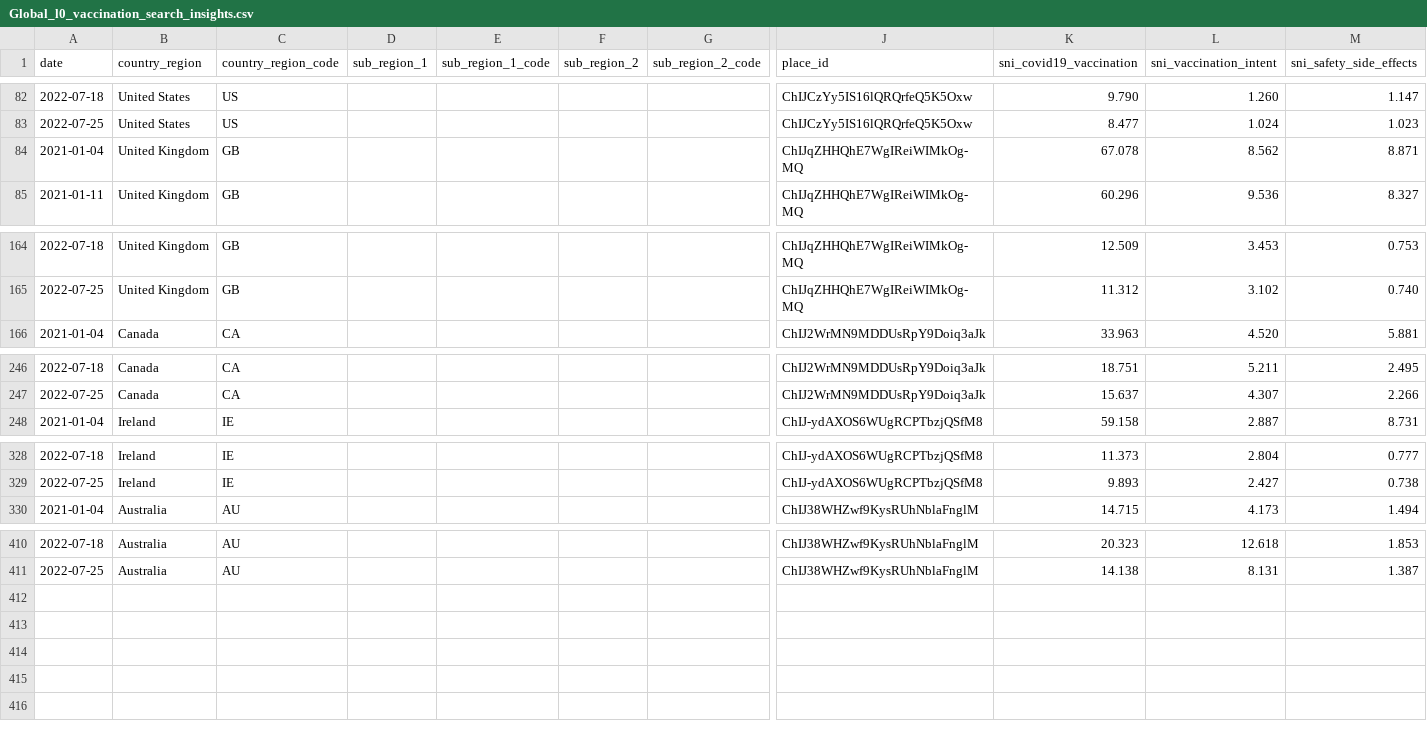
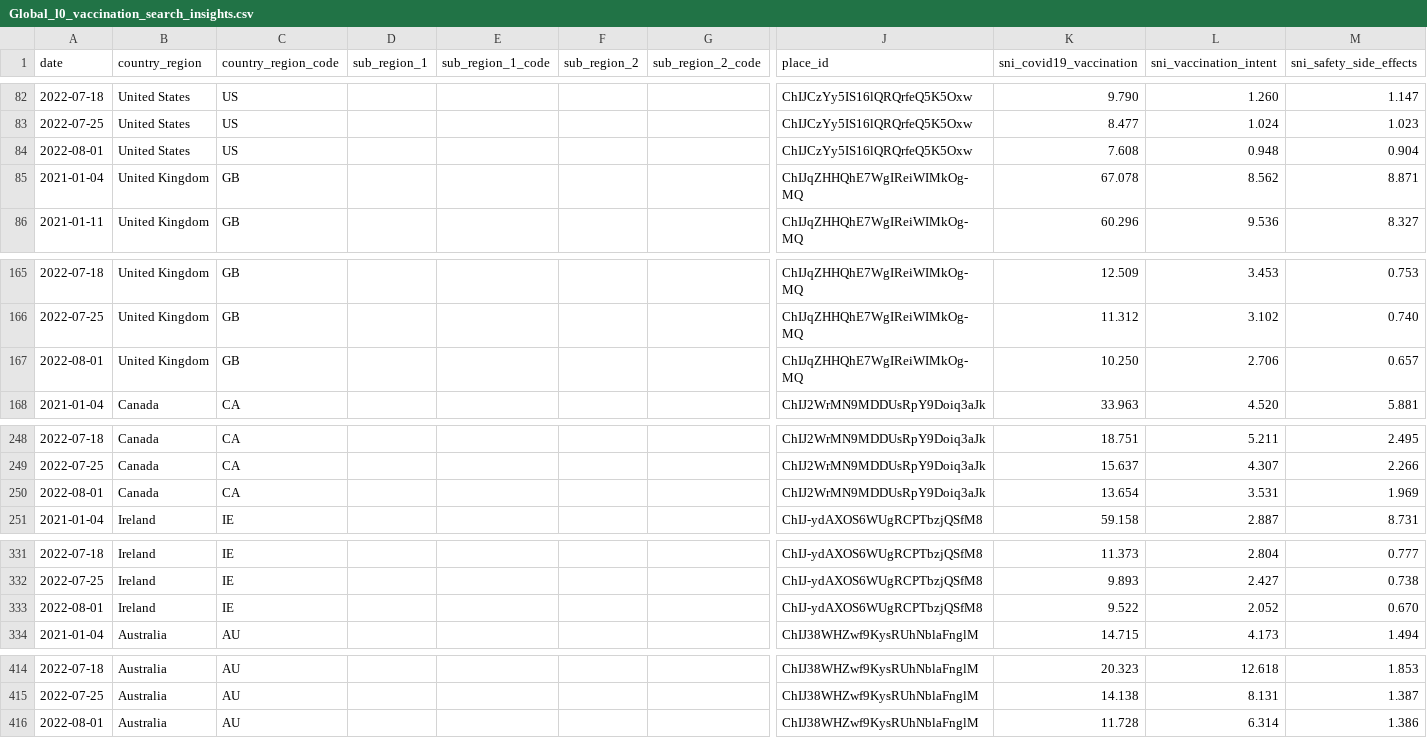
Before and after one commit to google-research/vaccination-search-insights, a CSV file: data/Global_l0_vaccination_search_insights.csv, drawn as a sheet; only a part is shown, gaps mark what is left out; rows hold the shown columns only; the diff names each change by its address in the sheet, - before the commit and + after, or states it on an @@ line.

```diff
--- a/data/Global_l0_vaccination_search_insights.csv
+++ b/data/Global_l0_vaccination_search_insights.csv
+row 84: 2022-08-01 | United States | US |  |  |  |  | ChIJCzYy5IS16lQRQrfeQ5K5Oxw | 7.608 | 0.948 | 0.904
+row 167: 2022-08-01 | United Kingdom | GB |  |  |  |  | ChIJqZHHQhE7WgIReiWIMkOg-MQ | 10.250 | 2.706 | 0.657
+row 250: 2022-08-01 | Canada | CA |  |  |  |  | ChIJ2WrMN9MDDUsRpY9Doiq3aJk | 13.654 | 3.531 | 1.969
+row 333: 2022-08-01 | Ireland | IE |  |  |  |  | ChIJ-ydAXOS6WUgRCPTbzjQSfM8 | 9.522 | 2.052 | 0.670
+row 416: 2022-08-01 | Australia | AU |  |  |  |  | ChIJ38WHZwf9KysRUhNblaFnglM | 11.728 | 6.314 | 1.386
```
Also changed, not shown: data/All_dates.csv, data/IE_vaccination_search_insights.csv.
